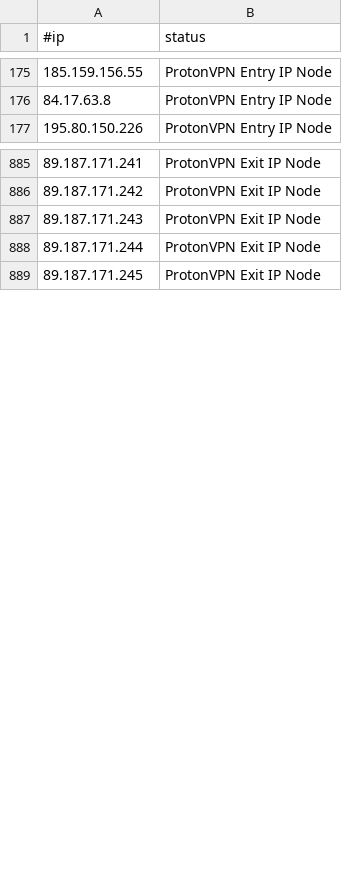
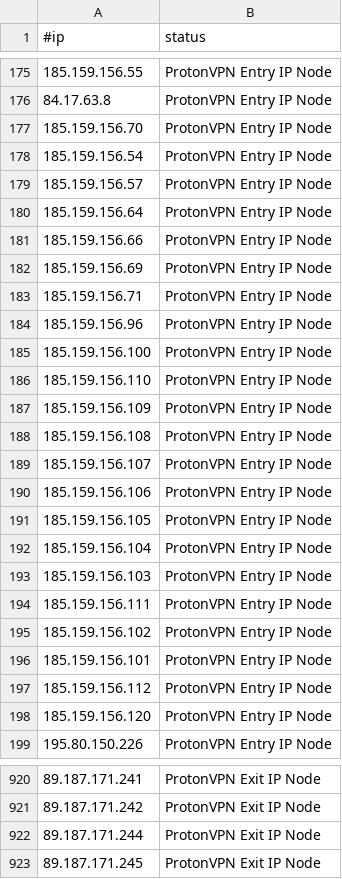
Before and after one commit to beac0n5/C2IntelFeeds, a CSV file: vpn/ProtonVPNIPs.csv, drawn as a sheet; only a part is shown, gaps mark what is left out; the diff covers the shown part only.

```diff
--- a/vpn/ProtonVPNIPs.csv
+++ b/vpn/ProtonVPNIPs.csv
@@ -176,2 +176,24 @@
 84.17.63.8,ProtonVPN Entry IP Node
+185.159.156.70,ProtonVPN Entry IP Node
+185.159.156.54,ProtonVPN Entry IP Node
+185.159.156.57,ProtonVPN Entry IP Node
+185.159.156.64,ProtonVPN Entry IP Node
+185.159.156.66,ProtonVPN Entry IP Node
+185.159.156.69,ProtonVPN Entry IP Node
+185.159.156.71,ProtonVPN Entry IP Node
+185.159.156.96,ProtonVPN Entry IP Node
+185.159.156.100,ProtonVPN Entry IP Node
+185.159.156.110,ProtonVPN Entry IP Node
+185.159.156.109,ProtonVPN Entry IP Node
+185.159.156.108,ProtonVPN Entry IP Node
+185.159.156.107,ProtonVPN Entry IP Node
+185.159.156.106,ProtonVPN Entry IP Node
+185.159.156.105,ProtonVPN Entry IP Node
+185.159.156.104,ProtonVPN Entry IP Node
+185.159.156.103,ProtonVPN Entry IP Node
+185.159.156.111,ProtonVPN Entry IP Node
+185.159.156.102,ProtonVPN Entry IP Node
+185.159.156.101,ProtonVPN Entry IP Node
+185.159.156.112,ProtonVPN Entry IP Node
+185.159.156.120,ProtonVPN Entry IP Node
 195.80.150.226,ProtonVPN Entry IP Node
@@ -886,3 +921,2 @@
 89.187.171.242,ProtonVPN Exit IP Node
-89.187.171.243,ProtonVPN Exit IP Node
 89.187.171.244,ProtonVPN Exit IP Node
```
Also changed, not shown: 8 removed rows and 26 moved rows elsewhere in this file, 2 other files.
